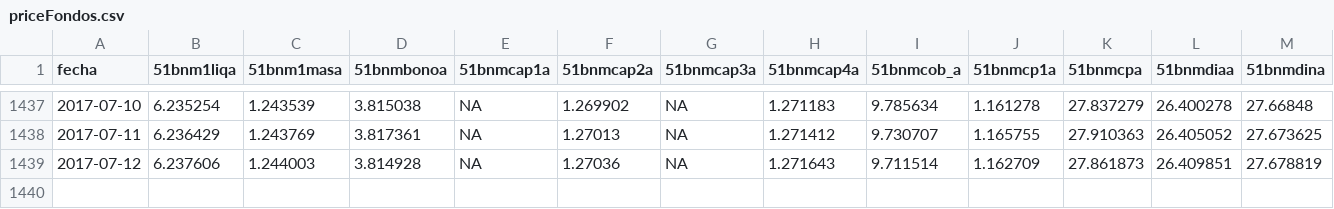
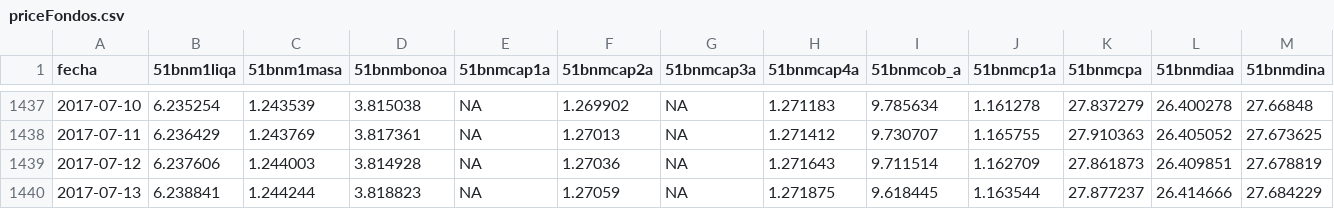
Before and after one commit to optimist/shh, a CSV file: priceFondos.csv, drawn as a sheet; only a part is shown, gaps mark what is left out; rows hold the shown columns only; the diff names each change by its address in the sheet, - before the commit and + after, or states it on an @@ line.

```diff
--- a/priceFondos.csv
+++ b/priceFondos.csv
+row 1440: 2017-07-13 | 6.238841 | 1.244244 | 3.818823 | NA | 1.27059 | NA | 1.271875 | 9.618445 | 1.163544 | 27.877237 | 26.414666 | 27.684229
```
Also changed, not shown: 3 other files.
